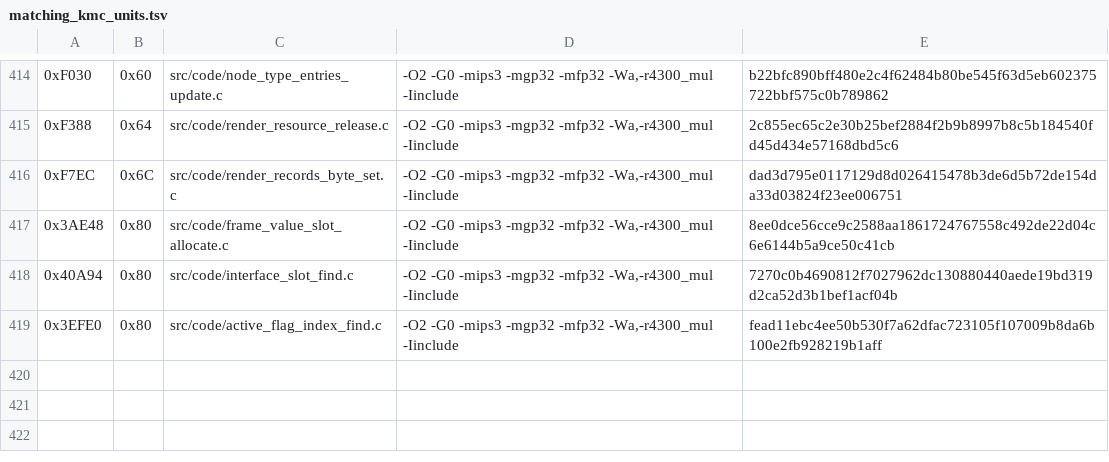
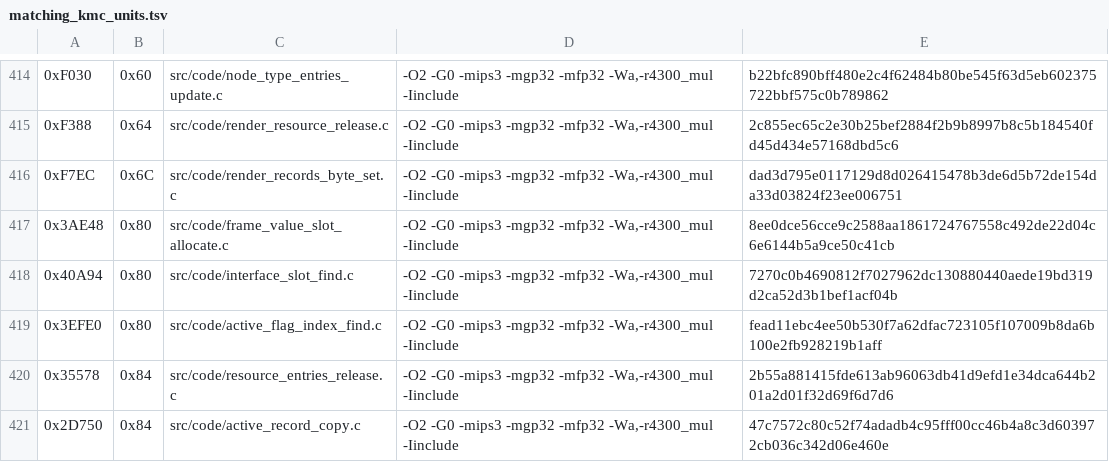
Before and after one commit to TheGh0stShip/Madden-64, a TSV file: config/us/matching_kmc_units.tsv, drawn as a sheet; only a part is shown, gaps mark what is left out.

Commit message:
Match two resident resource routines

```diff
--- a/config/us/matching_kmc_units.tsv
+++ b/config/us/matching_kmc_units.tsv
@@ -419 +419,3 @@
 0x3EFE0	0x80	src/code/active_flag_index_find.c	-O2 -G0 -mips3 -mgp32 -mfp32 -Wa,-r4300_mul -Iinclude	fead11ebc4ee50b530f7a62dfac723105f107009b8da6b100e2fb928219b1aff
+0x35578	0x84	src/code/resource_entries_release.c	-O2 -G0 -mips3 -mgp32 -mfp32 -Wa,-r4300_mul -Iinclude	2b55a881415fde613ab96063db41d9efd1e34dca644b201a2d01f32d69f6d7d6
+0x2D750	0x84	src/code/active_record_copy.c	-O2 -G0 -mips3 -mgp32 -mfp32 -Wa,-r4300_mul -Iinclude	47c7572c80c52f74adadb4c95fff00cc46b4a8c3d603972cb036c342d06e460e
```
Also changed, not shown: 9 other files.
